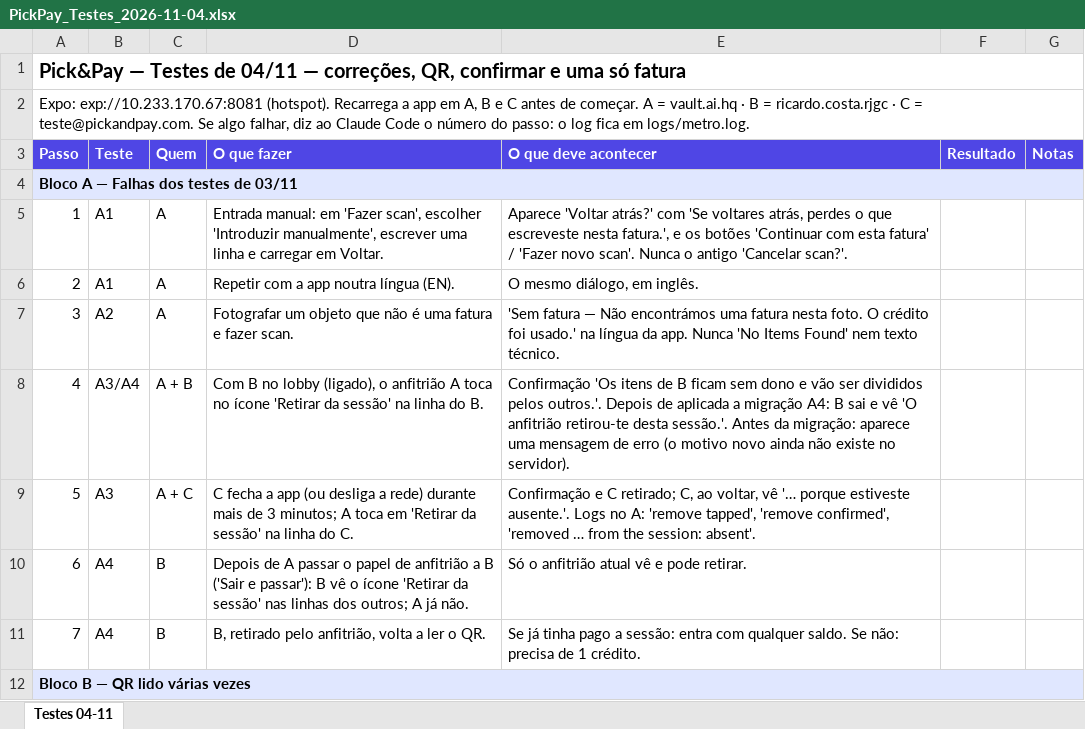
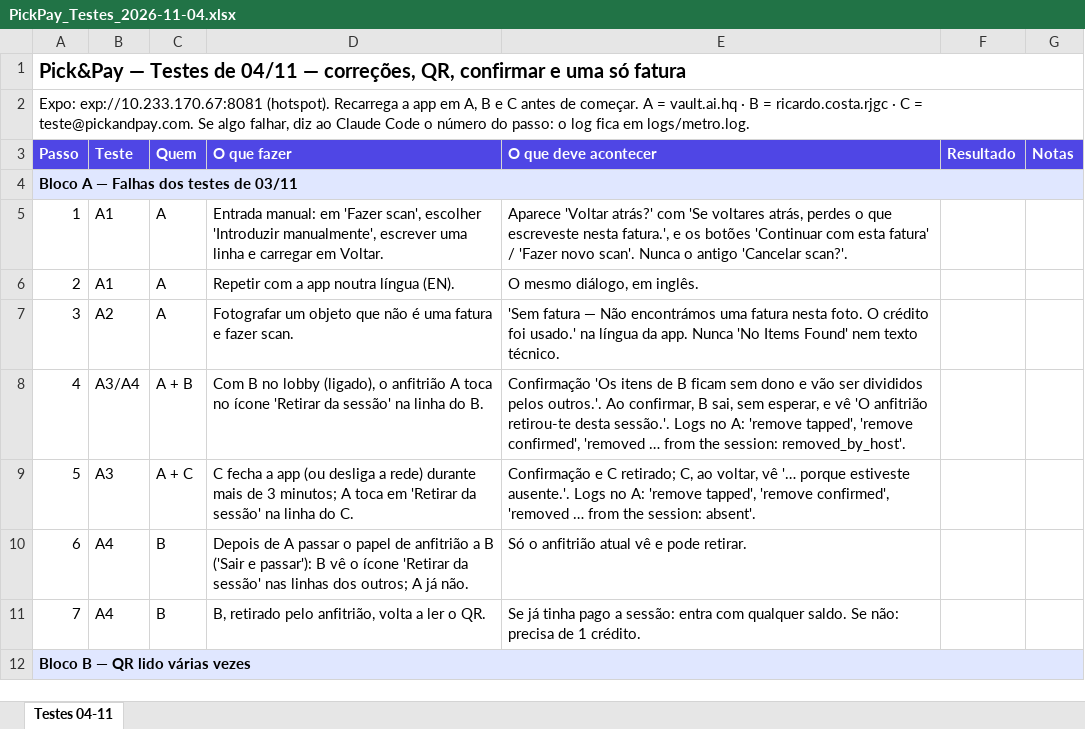
Before and after one commit to vaultaihq-blip/PickandPay, an Excel workbook: docs/relatorios/PickPay_Testes_2026-11-04.xlsx, sheet Testes 04-11, drawn as a sheet; only a part is shown; values as stored, in another font and other column widths than the file's, no borders; the diff names each change by its address in the sheet, - before the commit and + after, or states it on an @@ line.

```diff
--- a/docs/relatorios/PickPay_Testes_2026-11-04.xlsx (sheet Testes 04-11)
+++ b/docs/relatorios/PickPay_Testes_2026-11-04.xlsx (sheet Testes 04-11)
-E8 (O que deve acontecer): …pelos outros.'. Depois de aplicada a migração A4: B sai e vê 'O anfitrião retirou-te desta sessão.'. Antes da migração: aparece uma mensagem de erro (o motivo novo ainda não existe no servidor).
+E8 (O que deve acontecer): …pelos outros.'. Ao confirmar, B sai, sem esperar, e vê 'O anfitrião retirou-te desta sessão.'. Logs no A: 'remove tapped', 'remove confirmed', 'removed … from the session: removed_by_host'.
```
Also changed, not shown: 2 other files.
